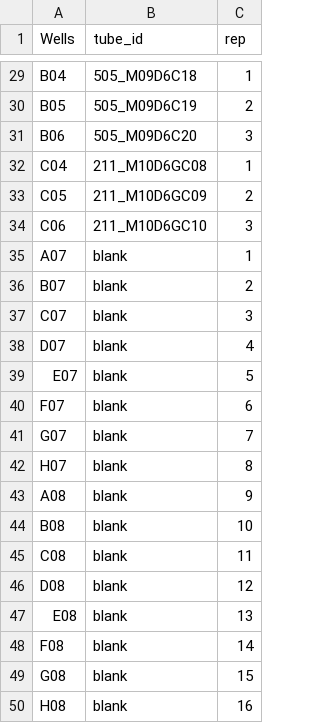
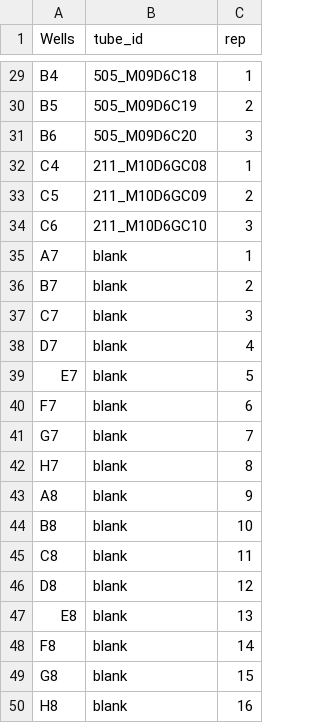
Before and after one commit to jessibernardin/Bacterial_growth_curve_tutorial, a CSV file: 05_metadata/plate_meta_11_16_2023.csv, drawn as a sheet; only a part is shown, gaps mark what is left out; the diff covers the shown part only; the diff names each change by its address in the sheet, - before the commit and + after, or states it on an @@ line.

```diff
--- a/05_metadata/plate_meta_11_16_2023.csv
+++ b/05_metadata/plate_meta_11_16_2023.csv
-A29 (Wells): B04
+A29 (Wells): B4
-A30 (Wells): B05
+A30 (Wells): B5
-A31 (Wells): B06
+A31 (Wells): B6
-A32 (Wells): C04
+A32 (Wells): C4
-A33 (Wells): C05
+A33 (Wells): C5
-A34 (Wells): C06
+A34 (Wells): C6
-A35 (Wells): A07
+A35 (Wells): A7
-A36 (Wells): B07
+A36 (Wells): B7
-A37 (Wells): C07
+A37 (Wells): C7
-A38 (Wells): D07
+A38 (Wells): D7
-A39 (Wells): E07
+A39 (Wells): E7
-A40 (Wells): F07
+A40 (Wells): F7
-A41 (Wells): G07
+A41 (Wells): G7
-A42 (Wells): H07
+A42 (Wells): H7
-A43 (Wells): A08
+A43 (Wells): A8
-A44 (Wells): B08
+A44 (Wells): B8
-A45 (Wells): C08
+A45 (Wells): C8
-A46 (Wells): D08
+A46 (Wells): D8
-A47 (Wells): E08
+A47 (Wells): E8
-A48 (Wells): F08
+A48 (Wells): F8
-A49 (Wells): G08
+A49 (Wells): G8
-A50 (Wells): H08
+A50 (Wells): H8
```
Also changed, not shown: 27 edited cells elsewhere in this file, 13 other files.
